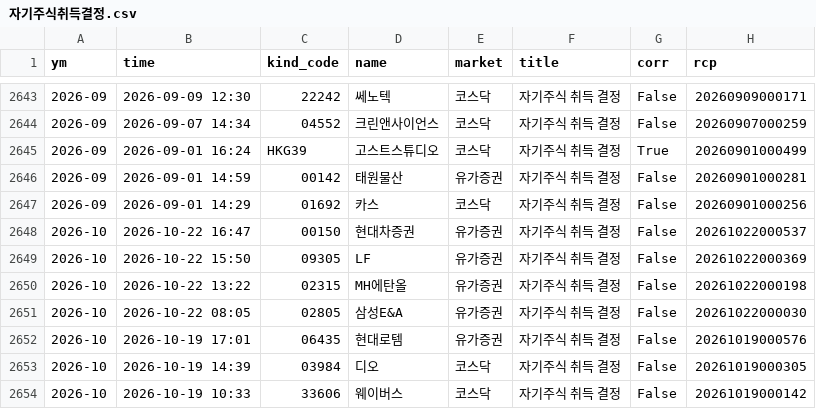
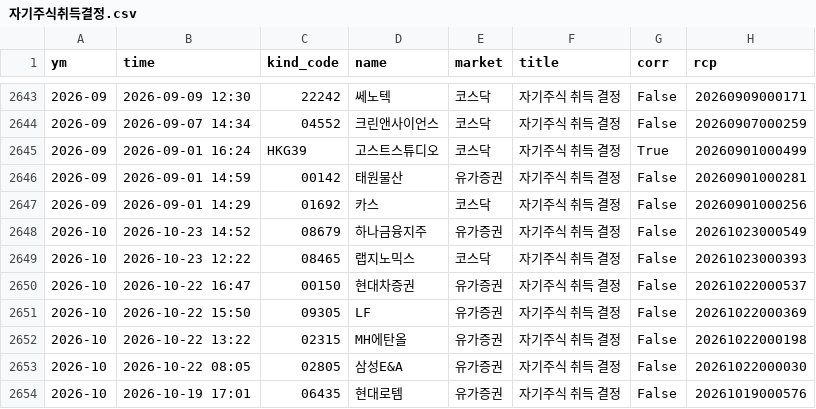
Before and after one commit to joselee63/joselee63.github.io, a CSV file: alpha/kind/자기주식취득결정.csv, drawn as a sheet; only a part is shown, gaps mark what is left out; the shorter side is filled out with more unchanged rows.

```diff
--- a/alpha/kind/자기주식취득결정.csv
+++ b/alpha/kind/자기주식취득결정.csv
@@ -2647,2 +2647,4 @@
 2026-09,2026-09-01 14:29,01692,카스,코스닥,자기주식 취득 결정,False,20260901000256
+2026-10,2026-10-23 14:52,08679,하나금융지주,유가증권,자기주식 취득 결정,False,20261023000549
+2026-10,2026-10-23 12:22,08465,랩지노믹스,코스닥,자기주식 취득 결정,False,20261023000393
 2026-10,2026-10-22 16:47,00150,현대차증권,유가증권,자기주식 취득 결정,False,20261022000537
```
Also changed, not shown: alpha/reports/hk_2026.csv, 4 other files.
